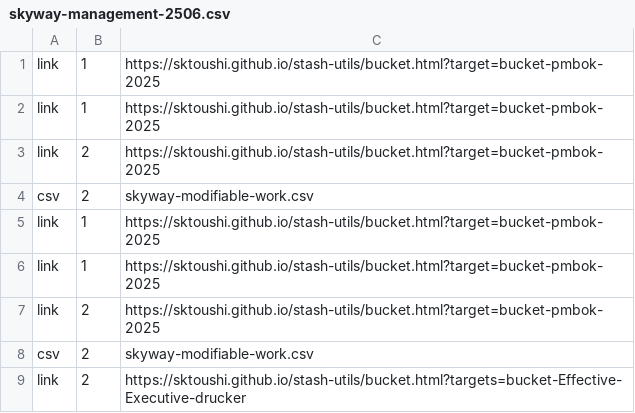
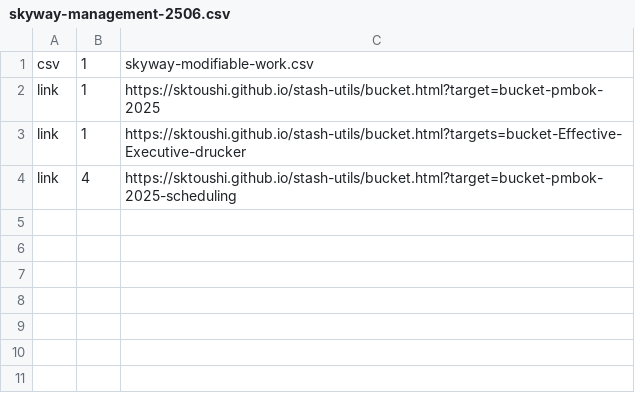
Before and after one commit to sktoushi/stash-utils, a CSV file: skyway-management-2506.csv, drawn as a sheet.

Commit message:
Update skyway-management-2506.csv

```diff
--- a/skyway-management-2506.csv
+++ b/skyway-management-2506.csv
@@ -1,9 +1,4 @@
+csv,1,skyway-modifiable-work.csv
 link,1,https://sktoushi.github.io/stash-utils/bucket.html?target=bucket-pmbok-2025
-link,1,https://sktoushi.github.io/stash-utils/bucket.html?target=bucket-pmbok-2025
-link,2,https://sktoushi.github.io/stash-utils/bucket.html?target=bucket-pmbok-2025
-csv,2,skyway-modifiable-work.csv
-link,1,https://sktoushi.github.io/stash-utils/bucket.html?target=bucket-pmbok-2025
-link,1,https://sktoushi.github.io/stash-utils/bucket.html?target=bucket-pmbok-2025
-link,2,https://sktoushi.github.io/stash-utils/bucket.html?target=bucket-pmbok-2025
-csv,2,skyway-modifiable-work.csv
-link,2,https://sktoushi.github.io/stash-utils/bucket.html?targets=bucket-Effective-Executive-drucker
+link,1,https://sktoushi.github.io/stash-utils/bucket.html?targets=bucket-Effective-Executive-drucker
+link,4,https://sktoushi.github.io/stash-utils/bucket.html?target=bucket-pmbok-2025-scheduling
```
